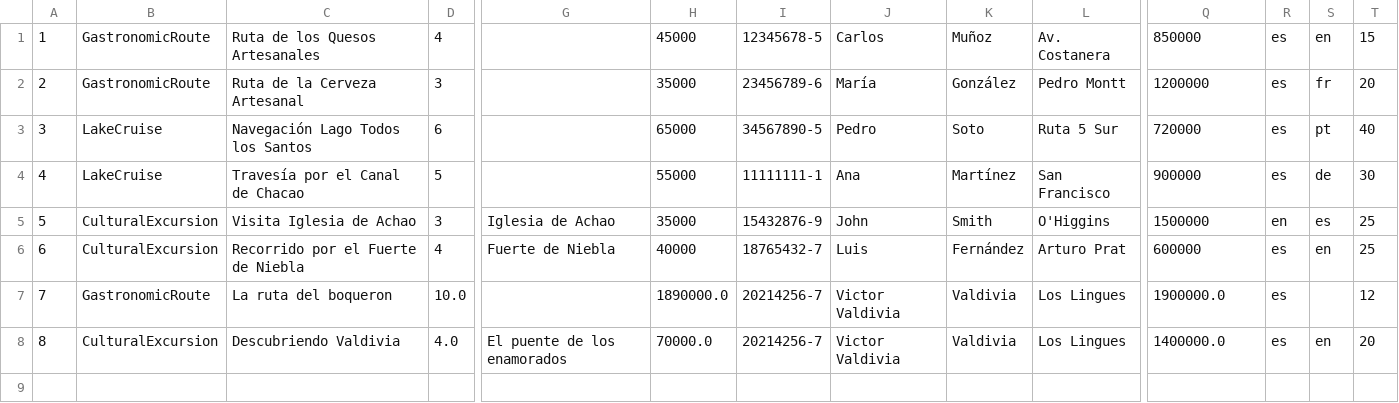
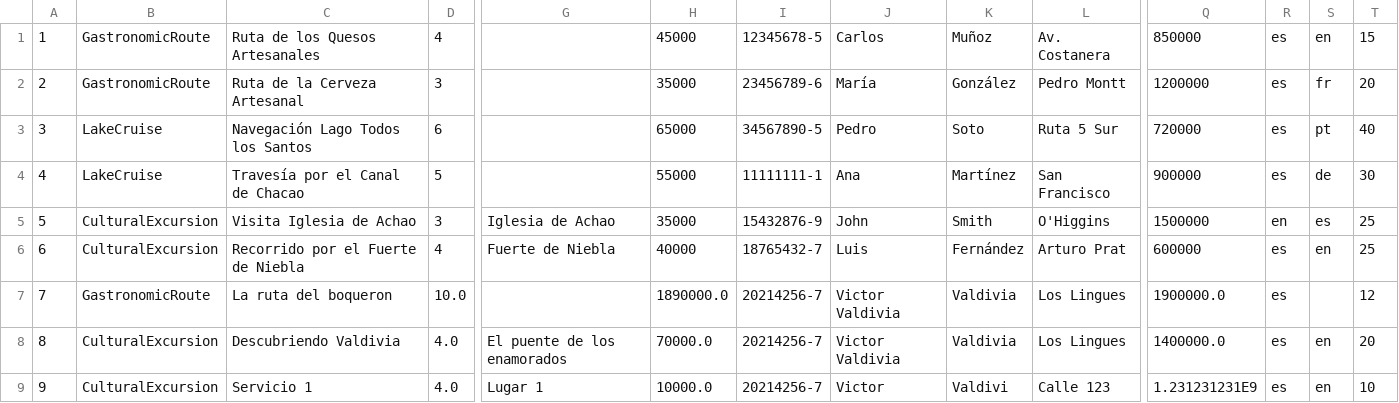
Before and after one commit to vicvaldev/llanquihue-tour-s3, a CSV file: resources/tours.csv, drawn as a sheet; only a part is shown, gaps mark what is left out; rows hold the shown columns only; the diff names each change by its address in the sheet, - before the commit and + after, or states it on an @@ line.

```diff
--- a/resources/tours.csv
+++ b/resources/tours.csv
+row 9: 9 | CulturalExcursion | Servicio 1 | 4.0 | Lugar 1 | 10000.0 | 20214256-7 | Victor | Valdivi | Calle 123 | 1.231231231E9 | es | en | 10
```
Also changed, not shown: 9 other files.
